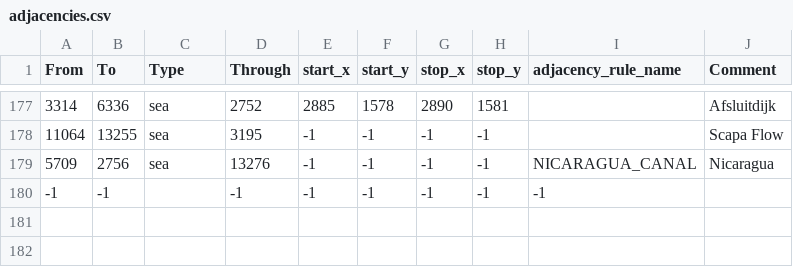
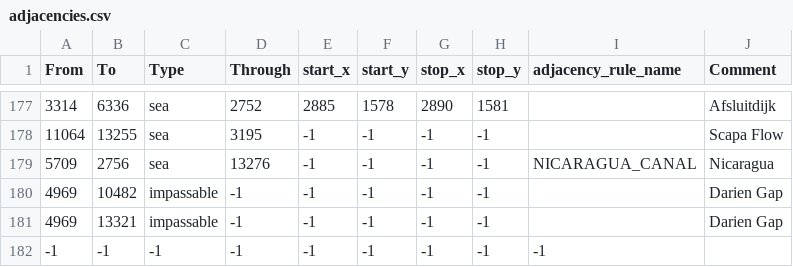
Before and after one commit to Red-Liberty-Mod/red-liberty-mod, a CSV file: map/adjacencies.csv, drawn as a sheet; only a part is shown, gaps mark what is left out.

```diff
--- a/map/adjacencies.csv
+++ b/map/adjacencies.csv
@@ -179,2 +179,4 @@ From;To;Type;Through;start_x;start_y;stop_x;stop_y;adjacency_rule_name;Comment
 5709;2756;sea;13276;-1;-1;-1;-1;NICARAGUA_CANAL;Nicaragua
--1;-1;;-1;-1;-1;-1;-1;-1;
+4969;10482;impassable;-1;-1;-1;-1;-1;;Darien Gap
+4969;13321;impassable;-1;-1;-1;-1;-1;;Darien Gap
+-1;-1;-1;-1;-1;-1;-1;-1;-1;
```
Also changed, not shown: map/definition.csv, 20 other files.
